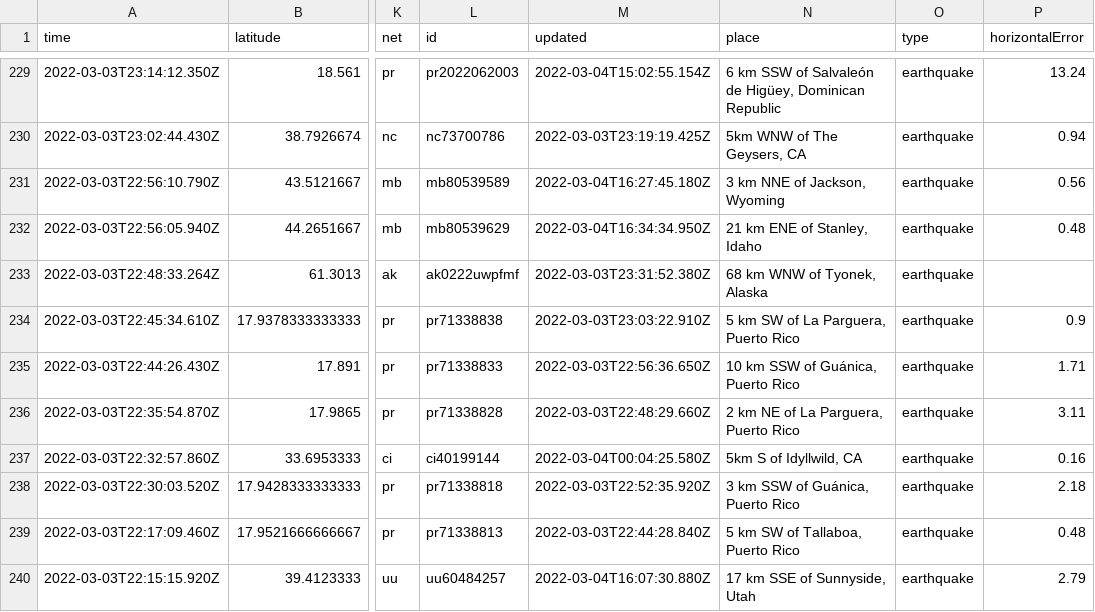
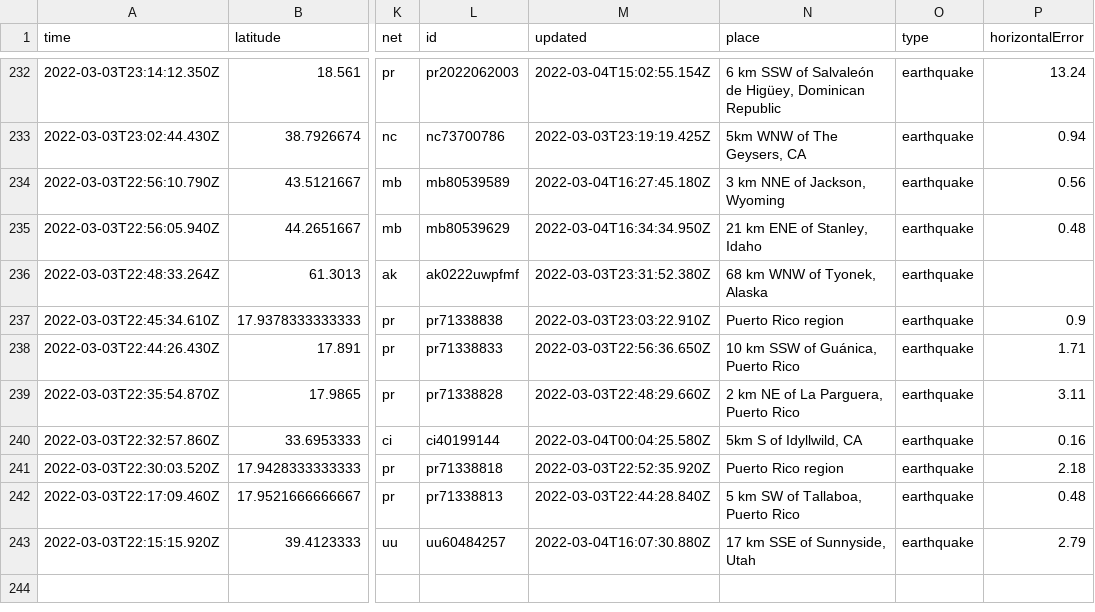
Before and after one commit to layurs/nicar22-githubaction, a CSV file: usgs_current.csv, drawn as a sheet; only a part is shown, gaps mark what is left out; addresses are those after the commit; the diff covers the shown part only; the diff names each change by its address in the sheet, - before the commit and + after, or states it on an @@ line.

```diff
--- a/usgs_current.csv
+++ b/usgs_current.csv
-N237 (place): 5 km SW of La Parguera, Puerto Rico
+N237 (place): Puerto Rico region
-N241 (place): 3 km SSW of Guánica, Puerto Rico
+N241 (place): Puerto Rico region
```
Also changed, not shown: 3 added rows, 3 removed rows and 8 edited cells elsewhere in this file, usgs_main.csv.
